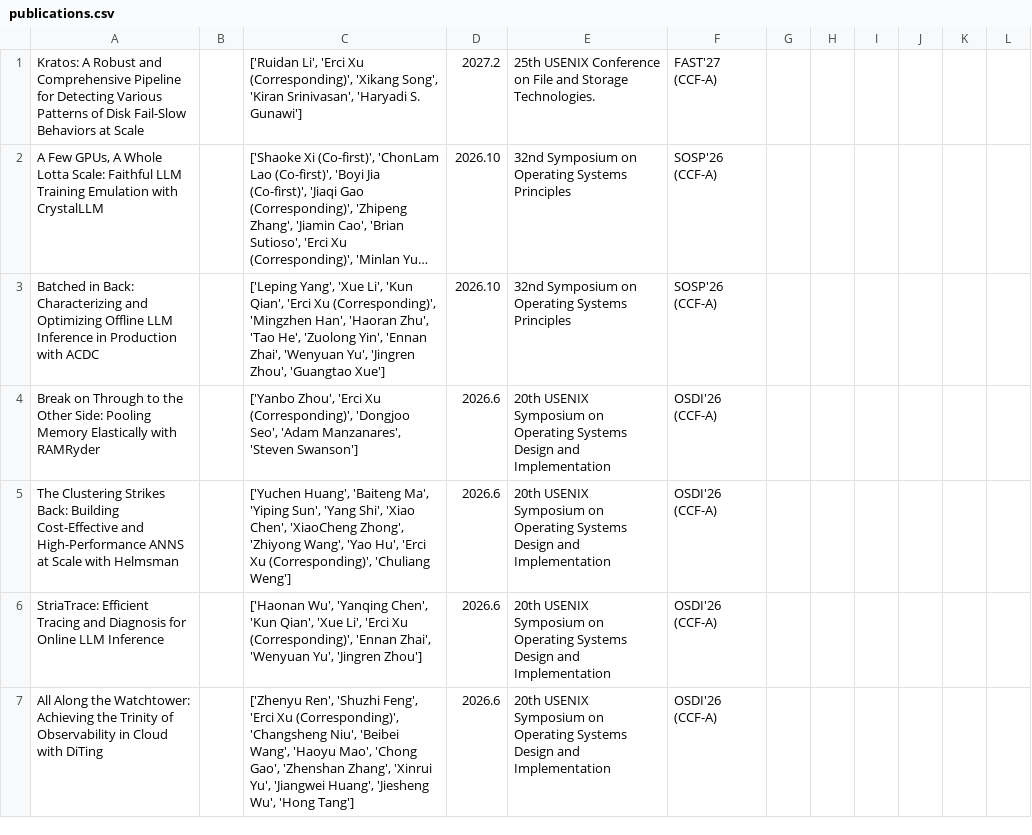
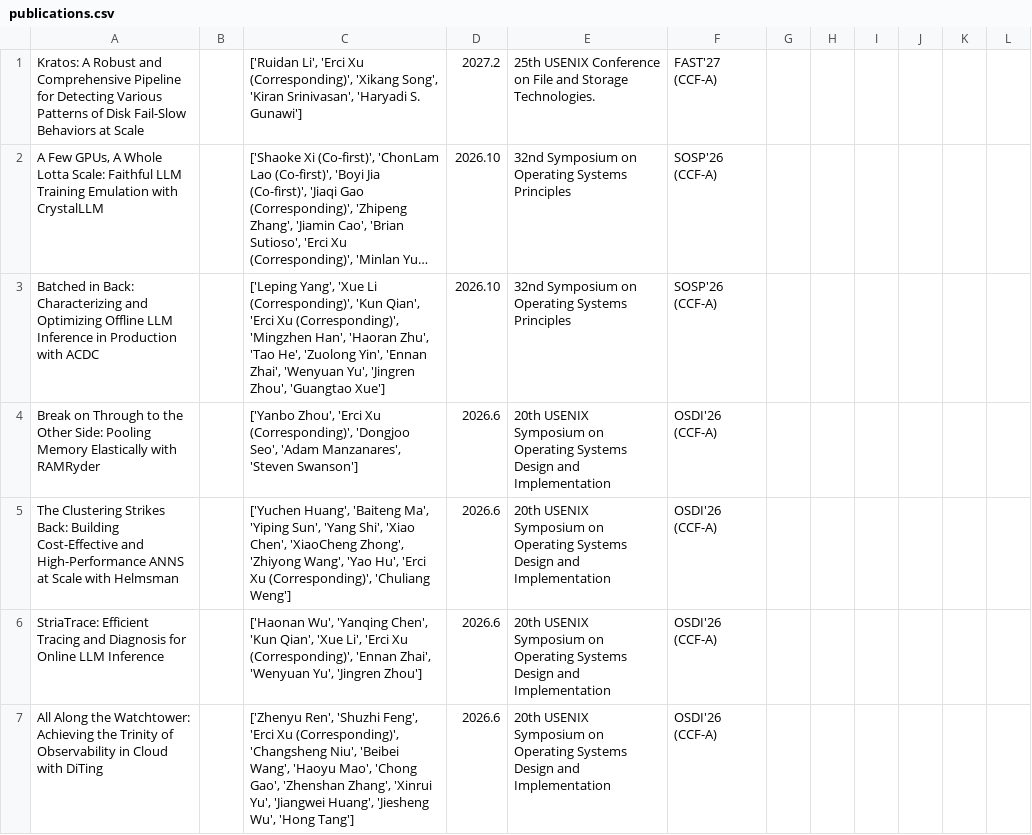
Before and after one commit to oasis-sjtu/oasis-sjtu.github.io, a CSV file: static/publications.csv, drawn as a sheet; only a part is shown; long unchanged cells end in …; the diff names each change by its address in the sheet, - before the commit and + after, or states it on an @@ line.

Commit message:
Mark Xue Li as ACDC corresponding author

```diff
--- a/static/publications.csv
+++ b/static/publications.csv
-C3: …Yang', 'Xue Li', 'Kun Qian',…
+C3: …Yang', 'Xue Li (Corresponding)', 'Kun Qian',…
```
